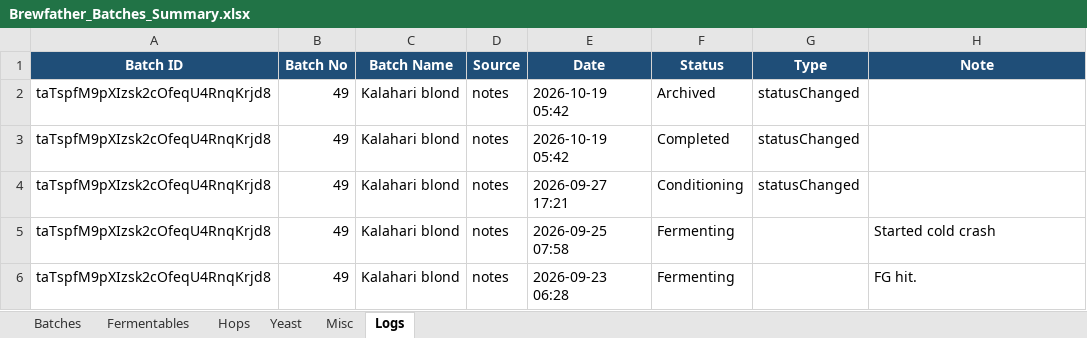
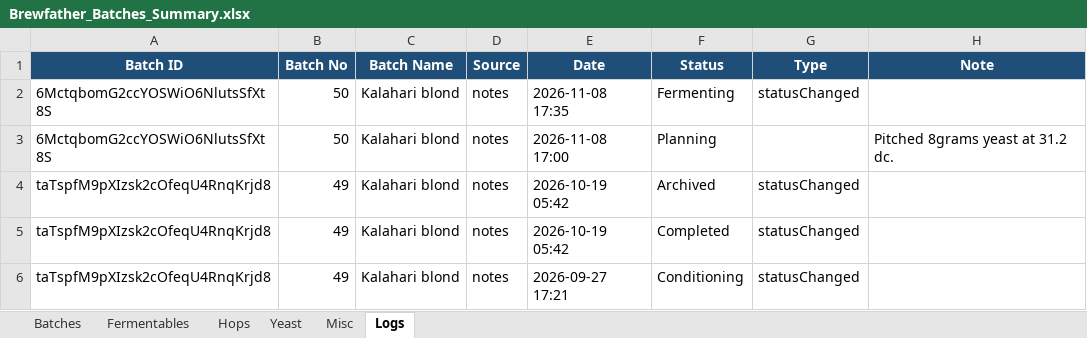
Before and after one commit to Ernstfg/brewfather-master, an Excel workbook: exports/Brewfather_Batches_Summary.xlsx, sheet Logs, drawn as a sheet; only a part is shown; the shorter side is filled out with more unchanged rows; values as stored, in another font and other column widths than the file's, no borders; the diff names each change by its address in the sheet, - before the commit and + after, or states it on an @@ line.

```diff
--- a/exports/Brewfather_Batches_Summary.xlsx (sheet Logs)
+++ b/exports/Brewfather_Batches_Summary.xlsx (sheet Logs)
+row 2: 6MctqbomG2ccYOSWiO6NlutsSfXt8S | 50 | Kalahari blond | notes | 2026-11-08 17:35 | Fermenting | statusChanged
+row 3: 6MctqbomG2ccYOSWiO6NlutsSfXt8S | 50 | Kalahari blond | notes | 2026-11-08 17:00 | Planning |  | Pitched 8grams yeast at 31.2 dc.
```
Also changed, not shown: sheet Misc, sheet Hops, sheet Fermentables, sheet Batches, sheet Yeast, exports/Brewfather_Recipes_Summary.xlsx, 9 other files.
